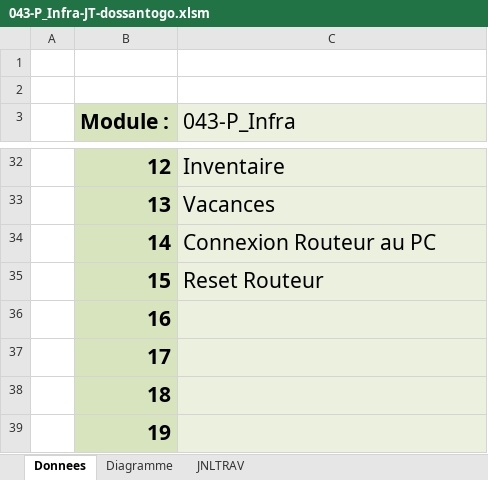
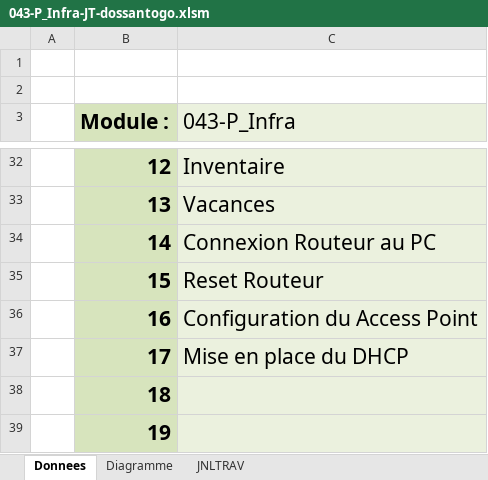
Before and after one commit to TheRealDepso/P-43, an Excel workbook: 043-P_Infra/01_JDT/043-P_Infra-JT-dossantogo.xlsm, sheet Donnees, drawn as a sheet; only a part is shown, gaps mark what is left out; values as stored, in another font and other column widths than the file's, no borders; charts and pictures not drawn; the diff names each change by its address in the sheet, - before the commit and + after, or states it on an @@ line.

```diff
--- a/043-P_Infra/01_JDT/043-P_Infra-JT-dossantogo.xlsm (sheet Donnees)
+++ b/043-P_Infra/01_JDT/043-P_Infra-JT-dossantogo.xlsm (sheet Donnees)
-C36 (043-P_Infra): (empty)
+C36 (043-P_Infra): Configuration du Access Point
-C37 (043-P_Infra): (empty)
+C37 (043-P_Infra): Mise en place du DHCP
```
Also changed, not shown: sheet JNLTRAV, 043-P_Infra/01_JDT/043-P_Infra-JT-carvalheru.xlsm, 043-P_Infra/01_JDT/043-P_Infra-JT-sesehe.xlsm.
